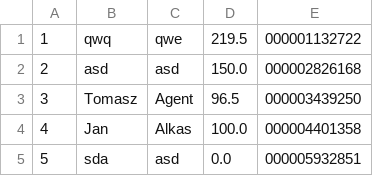
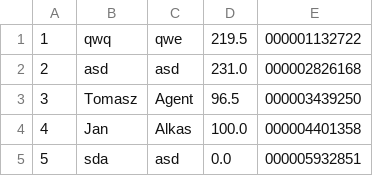
Before and after one commit to przemyslaw-pantol/bank_app, a CSV file: dane_bank.csv, drawn as a sheet; only a part is shown; the diff names each change by its address in the sheet, - before the commit and + after, or states it on an @@ line.

```diff
--- a/dane_bank.csv
+++ b/dane_bank.csv
-D2: 150.0
+D2: 231.0
```
Also changed, not shown: tranzakcje.csv, 4 other files.
